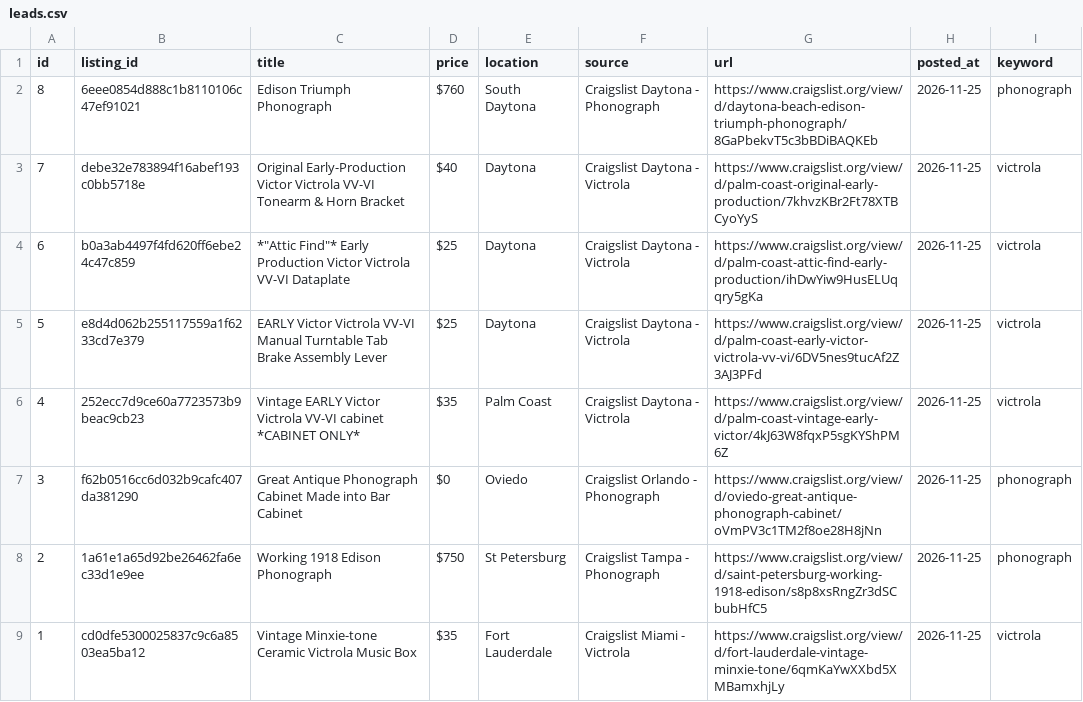
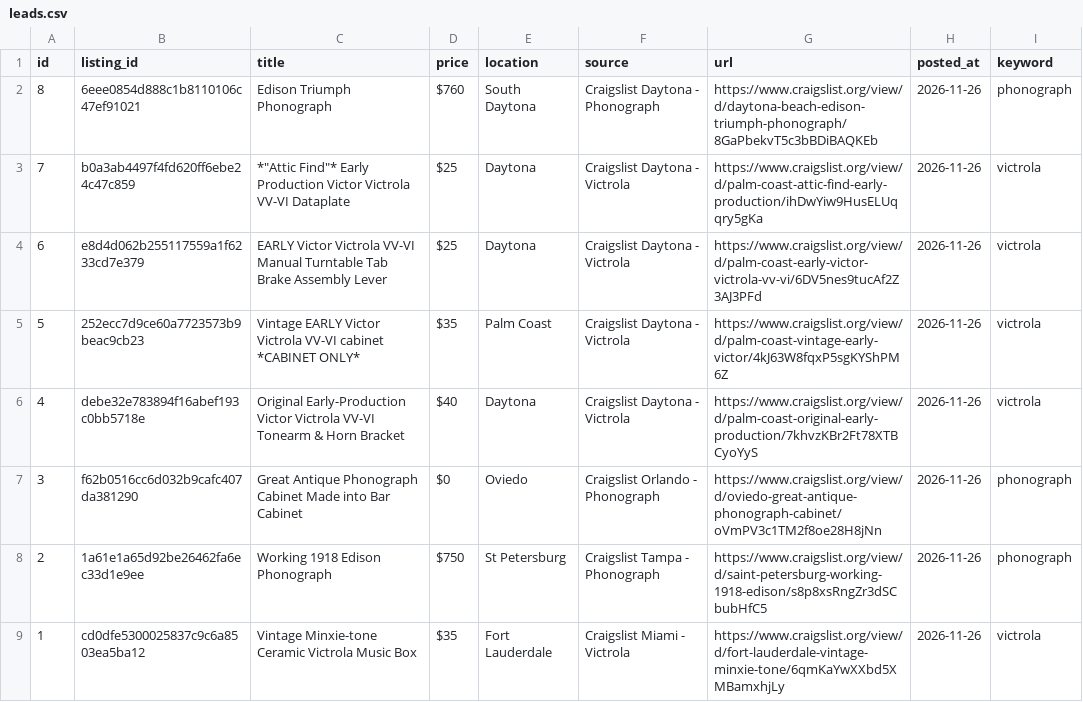
Before and after one commit to PINNACLEAISOLUTIONS/search-agent-base, a CSV file: leads.csv, drawn as a sheet.

```diff
--- a/leads.csv
+++ b/leads.csv
@@ -1,9 +1,9 @@
 id,listing_id,title,price,location,source,url,posted_at,keyword
-8,6eee0854d888c1b8110106c47ef91021,Edison Triumph Phonograph,$760,South Daytona,Craigslist Daytona - Phonograph,https://www.craigslist.org/view/d/daytona-beach-edison-triumph-phonograph/8GaPbekvT5c3bBDiBAQKEb,2026-11-25,phonograph
-7,debe32e783894f16abef193c0bb5718e,Original Early-Production Victor Victrola VV-VI Tonearm & Horn Bracket,$40,Daytona,Craigslist Daytona - Victrola,https://www.craigslist.org/view/d/palm-coast-original-early-production/7khvzKBr2Ft78XTBCyoYyS,2026-11-25,victrola
-6,b0a3ab4497f4fd620ff6ebe24c47c859,"*""Attic Find""* Early Production Victor Victrola VV-VI Dataplate",$25,Daytona,Craigslist Daytona - Victrola,https://www.craigslist.org/view/d/palm-coast-attic-find-early-production/ihDwYiw9HusELUqqry5gKa,2026-11-25,victrola
-5,e8d4d062b255117559a1f6233cd7e379,EARLY Victor Victrola VV-VI Manual Turntable Tab Brake Assembly Lever,$25,Daytona,Craigslist Daytona - Victrola,https://www.craigslist.org/view/d/palm-coast-early-victor-victrola-vv-vi/6DV5nes9tucAf2Z3AJ3PFd,2026-11-25,victrola
-4,252ecc7d9ce60a7723573b9beac9cb23,Vintage EARLY Victor Victrola VV-VI cabinet *CABINET ONLY*,$35,Palm Coast,Craigslist Daytona - Victrola,https://www.craigslist.org/view/d/palm-coast-vintage-early-victor/4kJ63W8fqxP5sgKYShPM6Z,2026-11-25,victrola
-3,f62b0516cc6d032b9cafc407da381290,Great Antique Phonograph Cabinet Made into Bar Cabinet,$0,Oviedo,Craigslist Orlando - Phonograph,https://www.craigslist.org/view/d/oviedo-great-antique-phonograph-cabinet/oVmPV3c1TM2f8oe28H8jNn,2026-11-25,phonograph
-2,1a61e1a65d92be26462fa6ec33d1e9ee,Working 1918 Edison Phonograph,$750,St Petersburg,Craigslist Tampa - Phonograph,https://www.craigslist.org/view/d/saint-petersburg-working-1918-edison/s8p8xsRngZr3dSCbubHfC5,2026-11-25,phonograph
-1,cd0dfe5300025837c9c6a8503ea5ba12,Vintage Minxie-tone Ceramic Victrola Music Box,$35,Fort Lauderdale,Craigslist Miami - Victrola,https://www.craigslist.org/view/d/fort-lauderdale-vintage-minxie-tone/6qmKaYwXXbd5XMBamxhjLy,2026-11-25,victrola
+8,6eee0854d888c1b8110106c47ef91021,Edison Triumph Phonograph,$760,South Daytona,Craigslist Daytona - Phonograph,https://www.craigslist.org/view/d/daytona-beach-edison-triumph-phonograph/8GaPbekvT5c3bBDiBAQKEb,2026-11-26,phonograph
+7,b0a3ab4497f4fd620ff6ebe24c47c859,"*""Attic Find""* Early Production Victor Victrola VV-VI Dataplate",$25,Daytona,Craigslist Daytona - Victrola,https://www.craigslist.org/view/d/palm-coast-attic-find-early-production/ihDwYiw9HusELUqqry5gKa,2026-11-26,victrola
+6,e8d4d062b255117559a1f6233cd7e379,EARLY Victor Victrola VV-VI Manual Turntable Tab Brake Assembly Lever,$25,Daytona,Craigslist Daytona - Victrola,https://www.craigslist.org/view/d/palm-coast-early-victor-victrola-vv-vi/6DV5nes9tucAf2Z3AJ3PFd,2026-11-26,victrola
+5,252ecc7d9ce60a7723573b9beac9cb23,Vintage EARLY Victor Victrola VV-VI cabinet *CABINET ONLY*,$35,Palm Coast,Craigslist Daytona - Victrola,https://www.craigslist.org/view/d/palm-coast-vintage-early-victor/4kJ63W8fqxP5sgKYShPM6Z,2026-11-26,victrola
+4,debe32e783894f16abef193c0bb5718e,Original Early-Production Victor Victrola VV-VI Tonearm & Horn Bracket,$40,Daytona,Craigslist Daytona - Victrola,https://www.craigslist.org/view/d/palm-coast-original-early-production/7khvzKBr2Ft78XTBCyoYyS,2026-11-26,victrola
+3,f62b0516cc6d032b9cafc407da381290,Great Antique Phonograph Cabinet Made into Bar Cabinet,$0,Oviedo,Craigslist Orlando - Phonograph,https://www.craigslist.org/view/d/oviedo-great-antique-phonograph-cabinet/oVmPV3c1TM2f8oe28H8jNn,2026-11-26,phonograph
+2,1a61e1a65d92be26462fa6ec33d1e9ee,Working 1918 Edison Phonograph,$750,St Petersburg,Craigslist Tampa - Phonograph,https://www.craigslist.org/view/d/saint-petersburg-working-1918-edison/s8p8xsRngZr3dSCbubHfC5,2026-11-26,phonograph
+1,cd0dfe5300025837c9c6a8503ea5ba12,Vintage Minxie-tone Ceramic Victrola Music Box,$35,Fort Lauderdale,Craigslist Miami - Victrola,https://www.craigslist.org/view/d/fort-lauderdale-vintage-minxie-tone/6qmKaYwXXbd5XMBamxhjLy,2026-11-26,victrola
```
Also changed, not shown: 4 other files.
